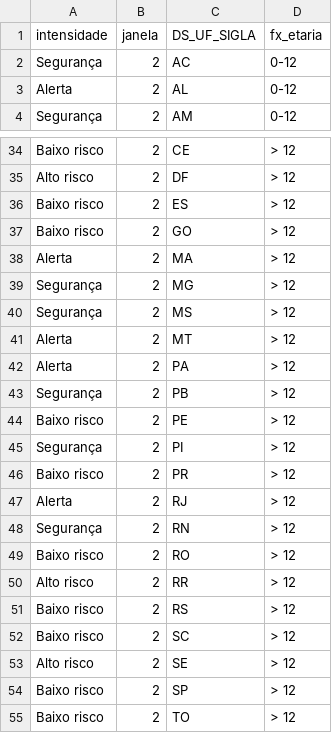
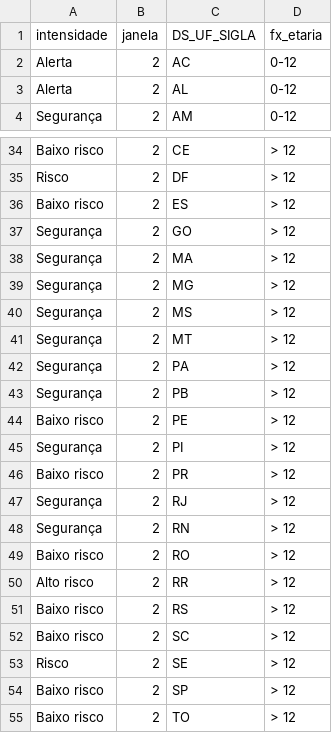
Before and after one commit to infogripe/nowcasting_leitos_pediatricos, a CSV file: output/capitais_intensidade_sem_filtro_febre.csv, drawn as a sheet; only a part is shown, gaps mark what is left out; the diff covers the shown part only.

```diff
--- a/output/capitais_intensidade_sem_filtro_febre.csv
+++ b/output/capitais_intensidade_sem_filtro_febre.csv
@@ -1,3 +1,3 @@
 "intensidade";"janela";"DS_UF_SIGLA";"fx_etaria"
-"Segurança";2;"AC";"0-12"
+"Alerta";2;"AC";"0-12"
 "Alerta";2;"AL";"0-12"
@@ -34,10 +34,10 @@
 "Baixo risco";2;"CE";"> 12"
-"Alto risco";2;"DF";"> 12"
+"Risco";2;"DF";"> 12"
 "Baixo risco";2;"ES";"> 12"
-"Baixo risco";2;"GO";"> 12"
-"Alerta";2;"MA";"> 12"
+"Segurança";2;"GO";"> 12"
+"Segurança";2;"MA";"> 12"
 "Segurança";2;"MG";"> 12"
 "Segurança";2;"MS";"> 12"
-"Alerta";2;"MT";"> 12"
-"Alerta";2;"PA";"> 12"
+"Segurança";2;"MT";"> 12"
+"Segurança";2;"PA";"> 12"
 "Segurança";2;"PB";"> 12"
@@ -46,3 +46,3 @@
 "Baixo risco";2;"PR";"> 12"
-"Alerta";2;"RJ";"> 12"
+"Segurança";2;"RJ";"> 12"
 "Segurança";2;"RN";"> 12"
@@ -52,3 +52,3 @@
 "Baixo risco";2;"SC";"> 12"
-"Alto risco";2;"SE";"> 12"
+"Risco";2;"SE";"> 12"
 "Baixo risco";2;"SP";"> 12"
```
Also changed, not shown: 8 edited cells elsewhere in this file, output/capitais_serie_estimativas_tendencia_sem_filtro_febre.csv, output/estados_e_pais_serie_estimativas_tendencia_sem_filtro_febre.csv, 2 other files.
